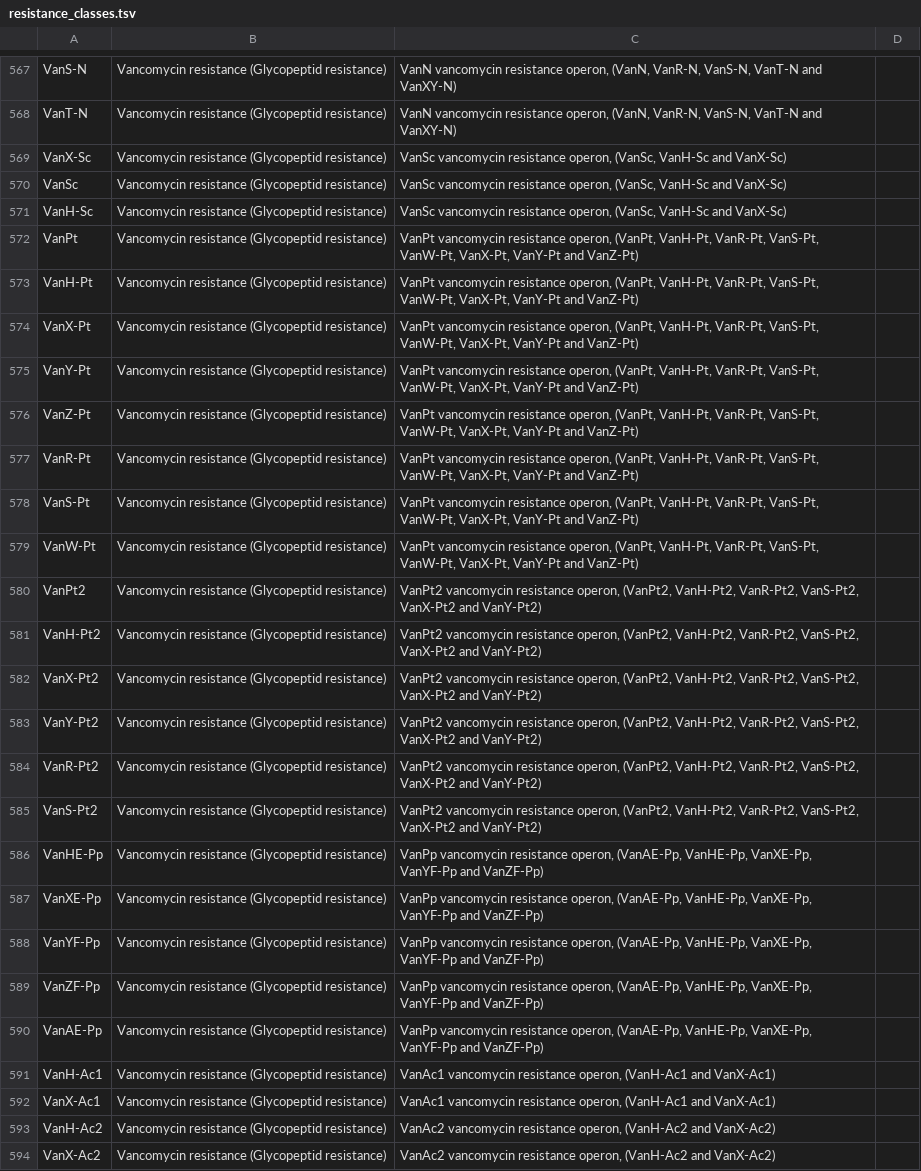
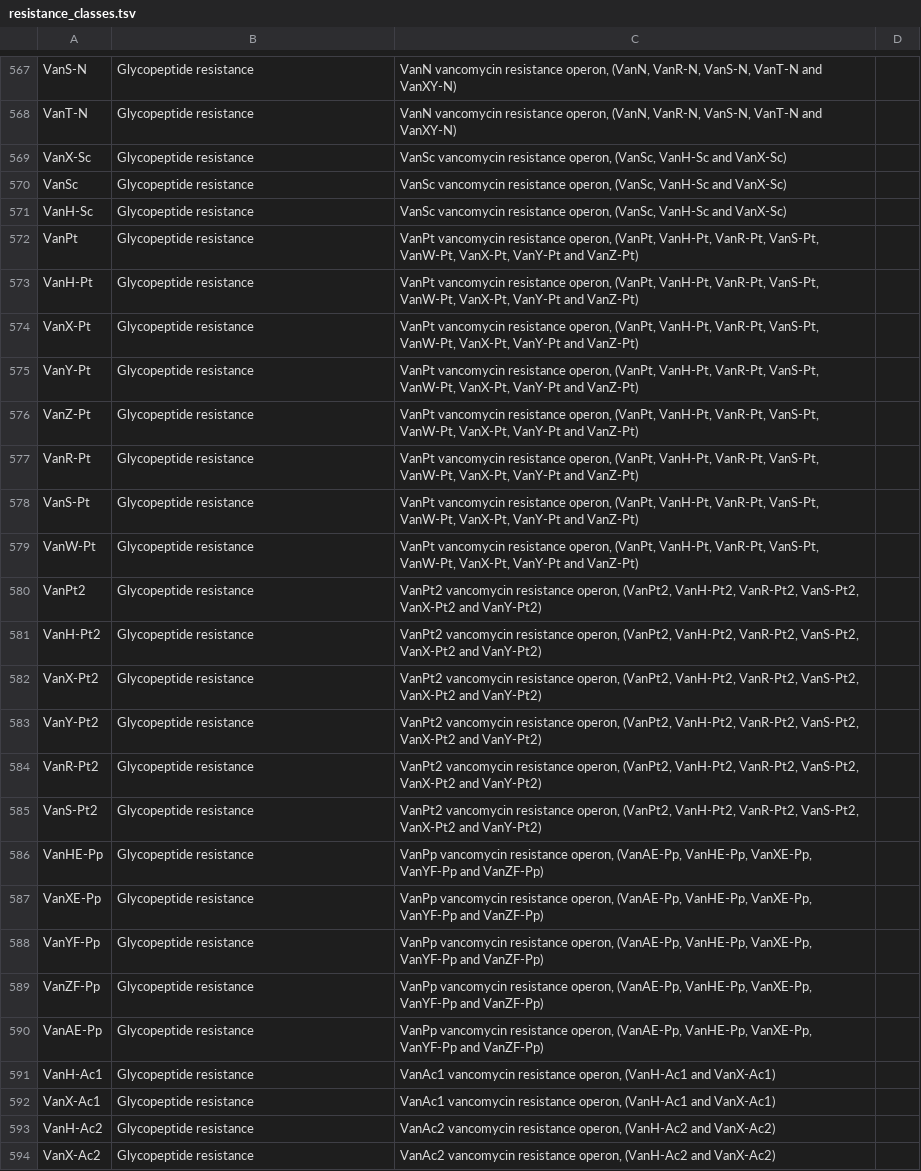
Before and after one commit to brambloemen/FARMED_onsite, a TSV file: resistance_classes.tsv, drawn as a sheet; only a part is shown, gaps mark what is left out; the diff covers the shown part only; the diff names each change by its address in the sheet, - before the commit and + after, or states it on an @@ line.

```diff
--- a/resistance_classes.tsv
+++ b/resistance_classes.tsv
-B567:B594: Vancomycin resistance (Glycopeptid resistance)
+B567:B594: Glycopeptide resistance
```
Also changed, not shown: 63 edited cells elsewhere in this file, 3 other files.
